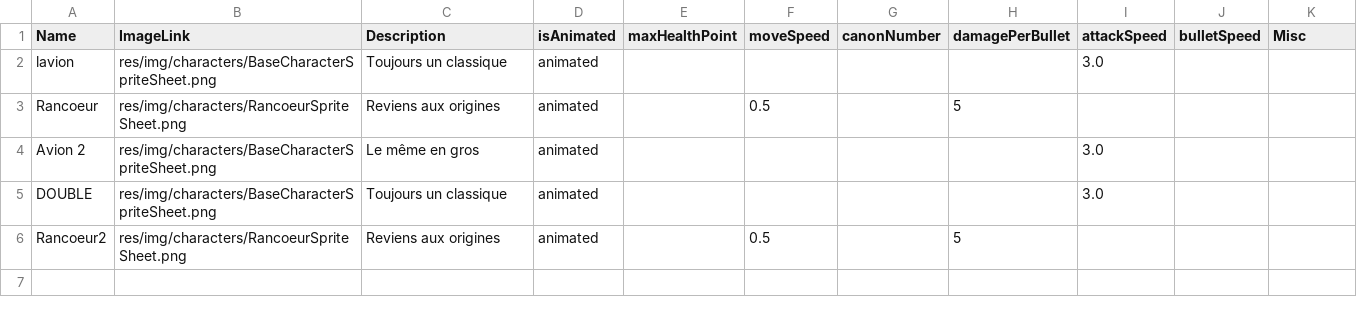
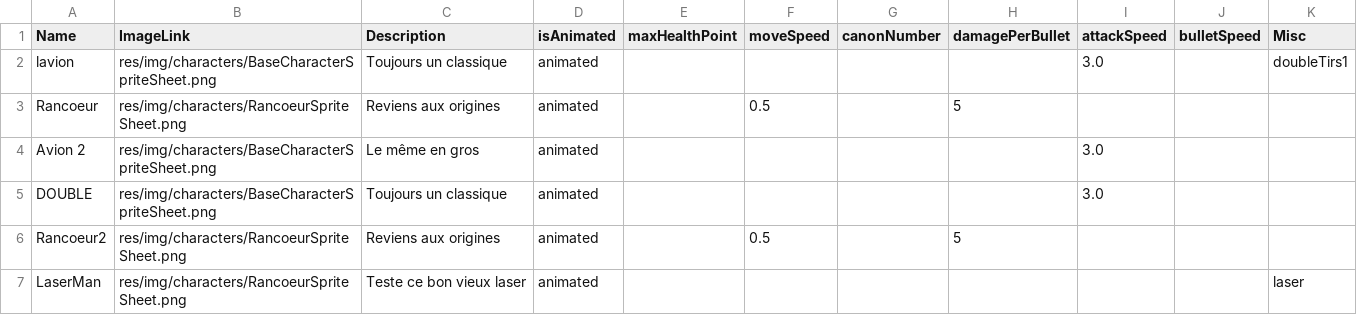
Before and after one commit to EstebanFernandes/piouuu, a CSV file: xptdr/res/data/characters.csv, drawn as a sheet.

Commit message:
début laser

```diff
--- a/xptdr/res/data/characters.csv
+++ b/xptdr/res/data/characters.csv
@@ -1,3 +1,3 @@
 Name;ImageLink;Description;isAnimated;maxHealthPoint;moveSpeed;canonNumber;damagePerBullet;attackSpeed;bulletSpeed;Misc
-lavion;res/img/characters/BaseCharacterSpriteSheet.png;Toujours un classique;animated;;;;;3.0;;
+lavion;res/img/characters/BaseCharacterSpriteSheet.png;Toujours un classique;animated;;;;;3.0;;doubleTirs1
 Rancoeur;res/img/characters/RancoeurSpriteSheet.png;Reviens aux origines;animated;;0.5;;5;;;
@@ -6 +6,2 @@ DOUBLE;res/img/characters/BaseCharacterSpriteSheet.png;Toujours un classique;ani
 Rancoeur2;res/img/characters/RancoeurSpriteSheet.png;Reviens aux origines;animated;;0.5;;5;;;
+LaserMan;res/img/characters/RancoeurSpriteSheet.png;Teste ce bon vieux laser;animated;;;;;;;laser
```
Also changed, not shown: 13 other files.
